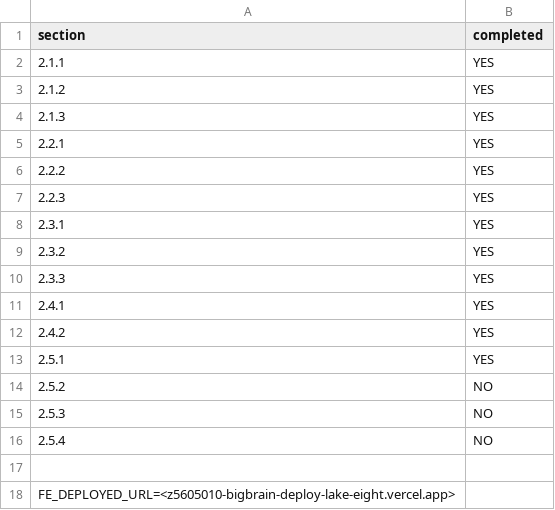
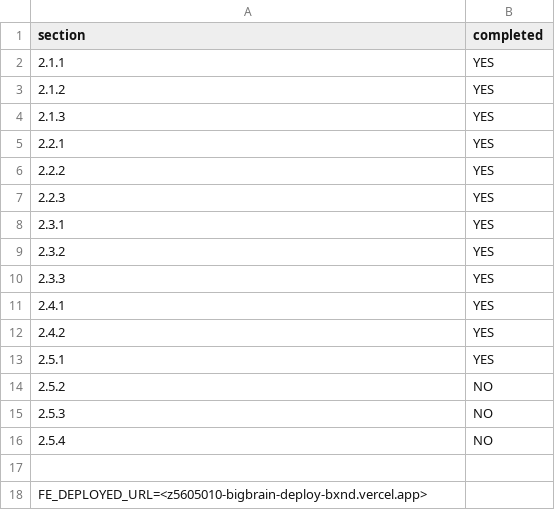
Before and after one commit to YuanmoEthan/bigbrain-deploy, a CSV file: progress.csv, drawn as a sheet.

Commit message:
add

```diff
--- a/progress.csv
+++ b/progress.csv
@@ -17,2 +17,2 @@ section,completed
 
-FE_DEPLOYED_URL=<z5605010-bigbrain-deploy-lake-eight.vercel.app>
+FE_DEPLOYED_URL=<z5605010-bigbrain-deploy-bxnd.vercel.app>
```
